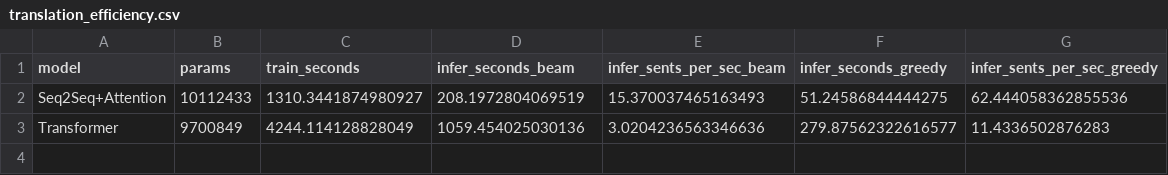
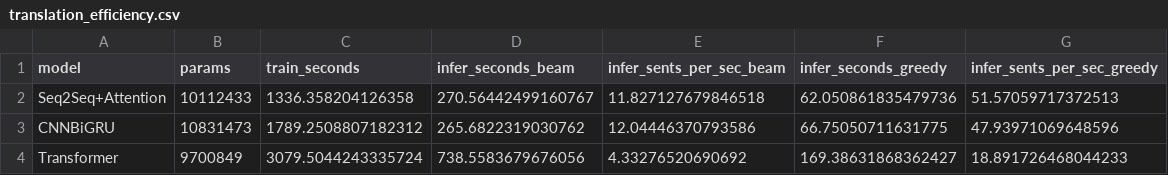
Before and after one commit to wenjingluo11-spec/Graduation-Design, a CSV file: 机器翻译/outputs/translation_efficiency.csv, drawn as a sheet.

```diff
--- a/机器翻译/outputs/translation_efficiency.csv
+++ b/机器翻译/outputs/translation_efficiency.csv
@@ -1,3 +1,4 @@
 model,params,train_seconds,infer_seconds_beam,infer_sents_per_sec_beam,infer_seconds_greedy,infer_sents_per_sec_greedy
-Seq2Seq+Attention,10112433,1310.3441874980927,208.1972804069519,15.370037465163493,51.24586844444275,62.444058362855536
-Transformer,9700849,4244.114128828049,1059.454025030136,3.0204236563346636,279.87562322616577,11.4336502876283
+Seq2Seq+Attention,10112433,1336.358204126358,270.56442499160767,11.827127679846518,62.050861835479736,51.57059717372513
+CNNBiGRU,10831473,1789.2508807182312,265.6822319030762,12.04446370793586,66.75050711631775,47.93971069648596
+Transformer,9700849,3079.5044243335724,738.5583679676056,4.33276520690692,169.38631868362427,18.891726468044233
```
Also changed, not shown: 情感二分类/outputs/sentiment_results.csv, 新闻多分类/outputs/reuters_results.csv, 9 other files.
